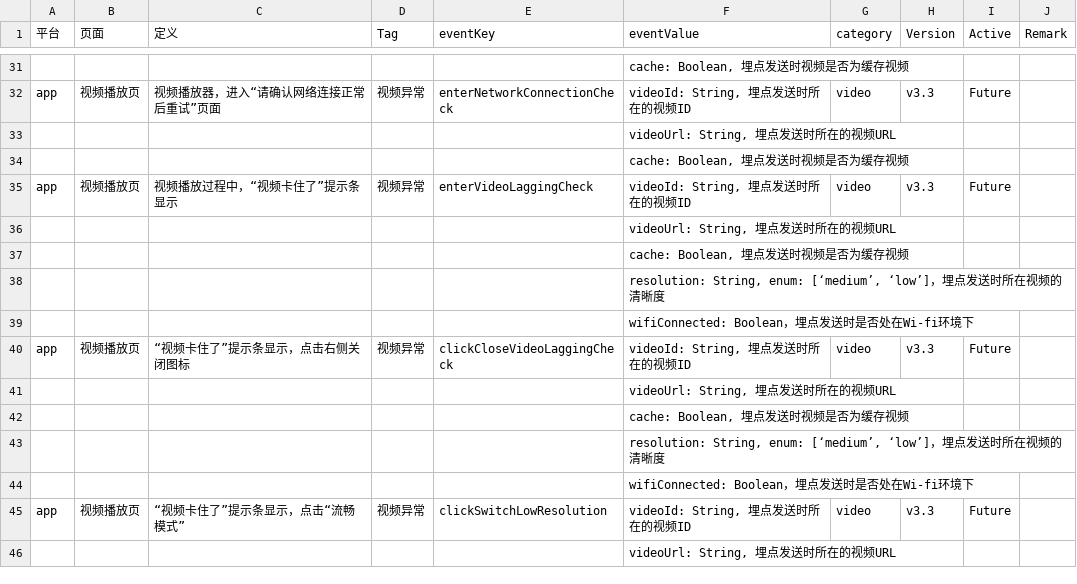
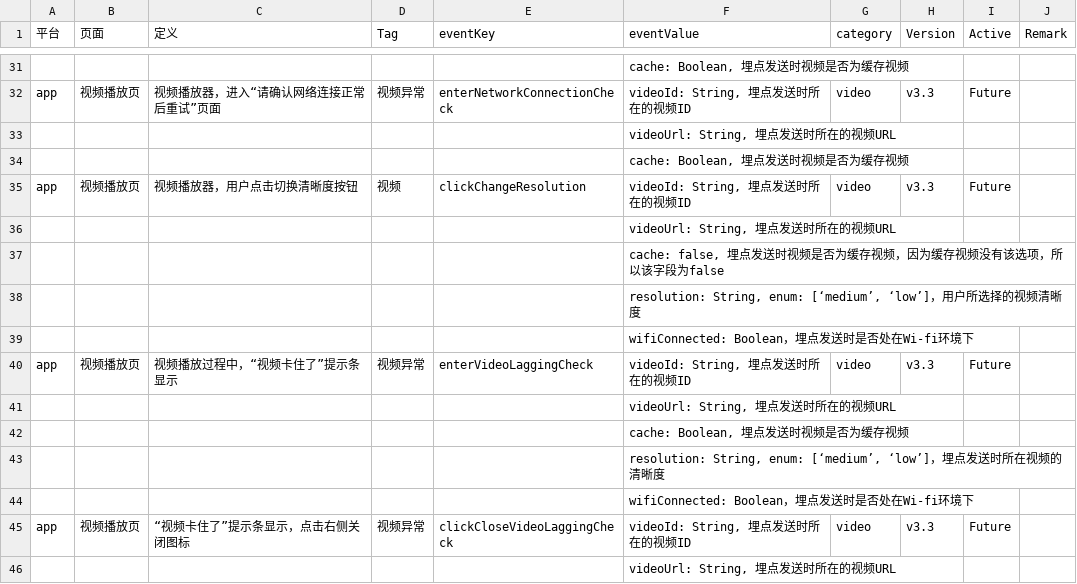
Before and after one commit to ronfe/30point, a CSV file: v33update.csv, drawn as a sheet; only a part is shown, gaps mark what is left out; the shorter side is filled out with more unchanged rows; the diff names each change by its address in the sheet, - before the commit and + after, or states it on an @@ line.

Commit message:
Update v33update.csv

```diff
--- a/v33update.csv
+++ b/v33update.csv
+row 35: app | 视频播放页 | 视频播放器，用户点击切换清晰度按钮 | 视频 | clickChangeResolution | videoId: String, 埋点发送时所在的视频ID | video | v3.3 | Future
+row 36:  |  |  |  |  | videoUrl: String, 埋点发送时所在的视频URL
+row 37:  |  |  |  |  | cache: false, 埋点发送时视频是否为缓存视频，因为缓存视频没有该选项，所以该字段为false
+row 38:  |  |  |  |  | resolution: String, enum: [‘medium’, ‘low’]，用户所选择的视频清晰度
+row 39:  |  |  |  |  | wifiConnected: Boolean，埋点发送时是否处在Wi-fi环境下
```
